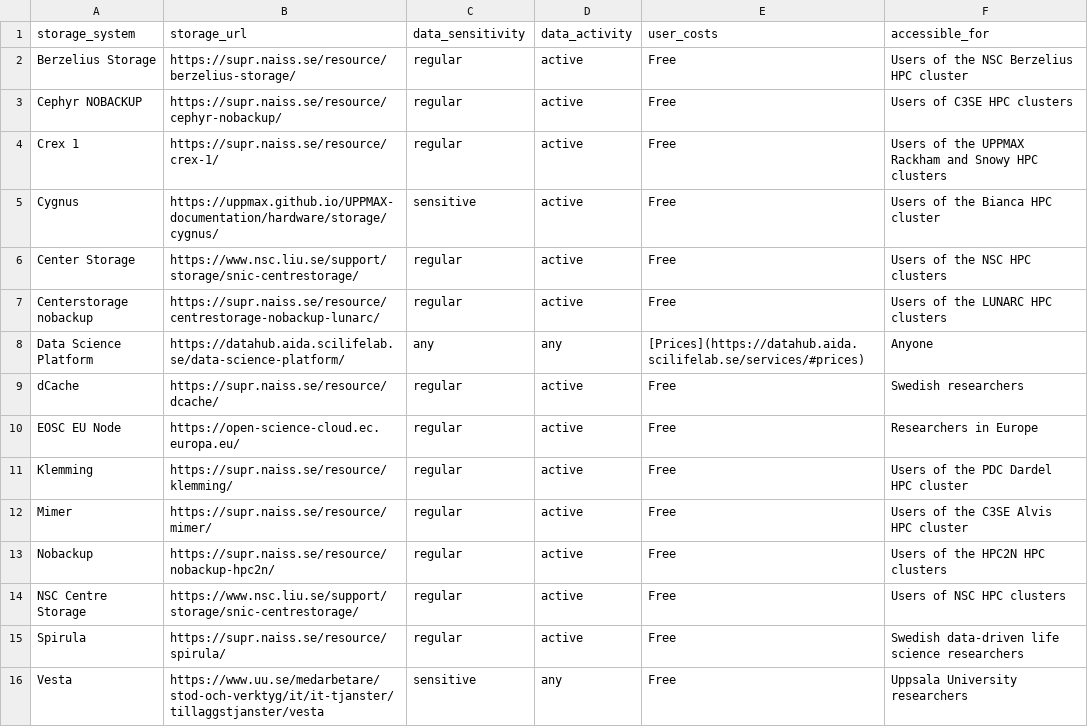
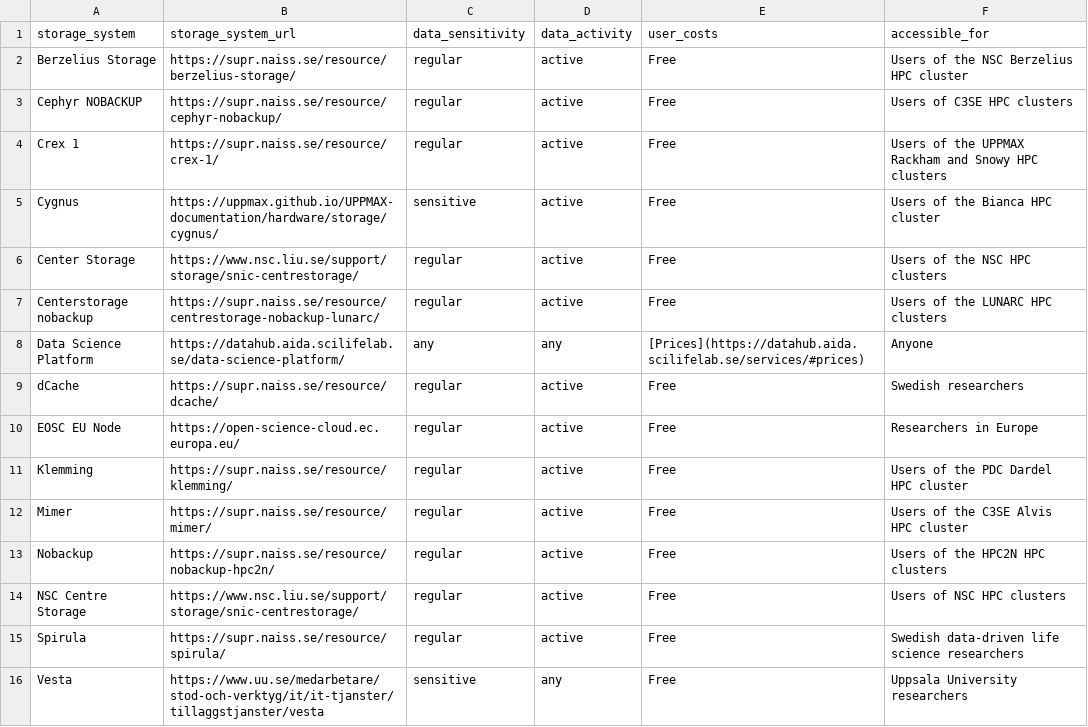
Before and after one commit to richelbilderbeek/scoreto, a CSV file: inst/extdata/storage.csv, drawn as a sheet.

Commit message:
Add 'get_storage_as_markdown'

```diff
--- a/inst/extdata/storage.csv
+++ b/inst/extdata/storage.csv
@@ -1,2 +1,2 @@
-storage_system,storage_url,data_sensitivity,data_activity,user_costs,accessible_for
+storage_system,storage_system_url,data_sensitivity,data_activity,user_costs,accessible_for
 Berzelius Storage,https://supr.naiss.se/resource/berzelius-storage/,regular,active,Free,Users of the NSC Berzelius HPC cluster
```
Also changed, not shown: 5 other files.
